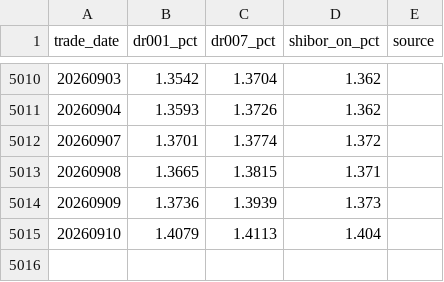
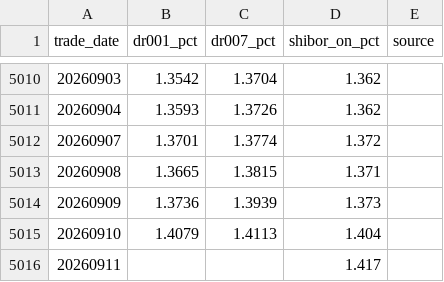
Before and after one commit to yuwxsarah/macroscope-dashboard, a CSV file: data/liquidity.csv, drawn as a sheet; only a part is shown, gaps mark what is left out.

```diff
--- a/data/liquidity.csv
+++ b/data/liquidity.csv
@@ -5015 +5015,2 @@
 20260910,1.4079,1.4113,1.404,
+20260911,,,1.417,
```
Also changed, not shown: data/macro.csv, 5 other files.
